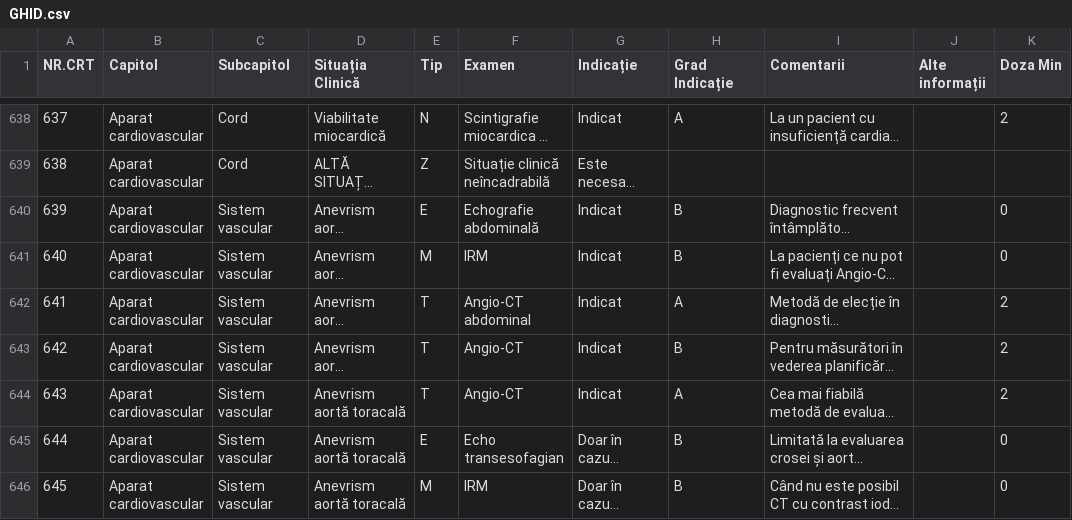
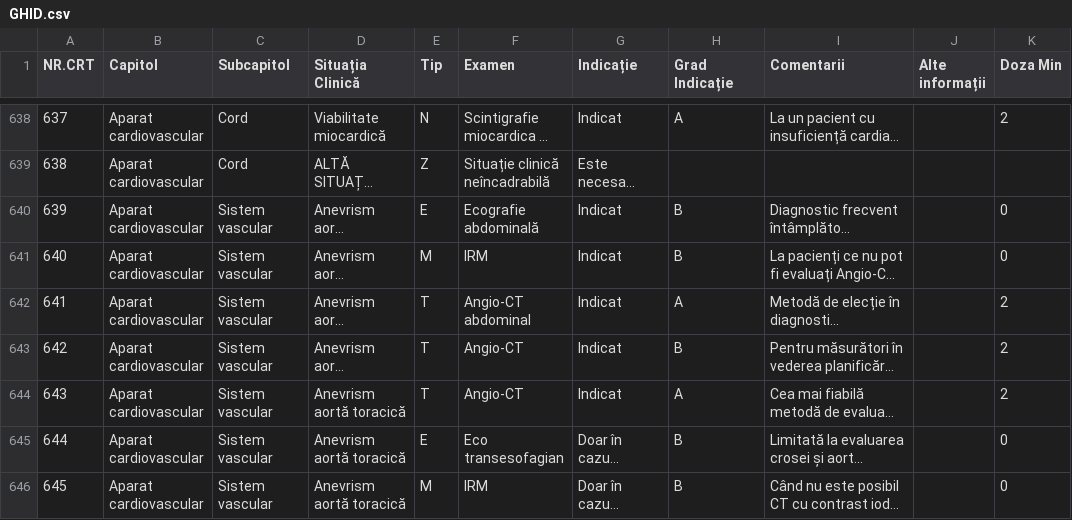
Before and after one commit to cstroie/GIRI, a CSV file: GHID.csv, drawn as a sheet; only a part is shown, gaps mark what is left out; long unchanged cells end in …; the diff covers the shown part only; the diff names each change by its address in the sheet, - before the commit and + after, or states it on an @@ line.

```diff
--- a/GHID.csv
+++ b/GHID.csv
-F640 (Examen): Echografie abdominală
+F640 (Examen): Ecografie abdominală
-D644:D646 (Situația Clinică): Anevrism aortă toracală
+D644:D646 (Situația Clinică): Anevrism aortă toracică
-F645 (Examen): Echo transesofagian
+F645 (Examen): Eco transesofagian
```
Also changed, not shown: 40 edited cells elsewhere in this file, 3 other files.
